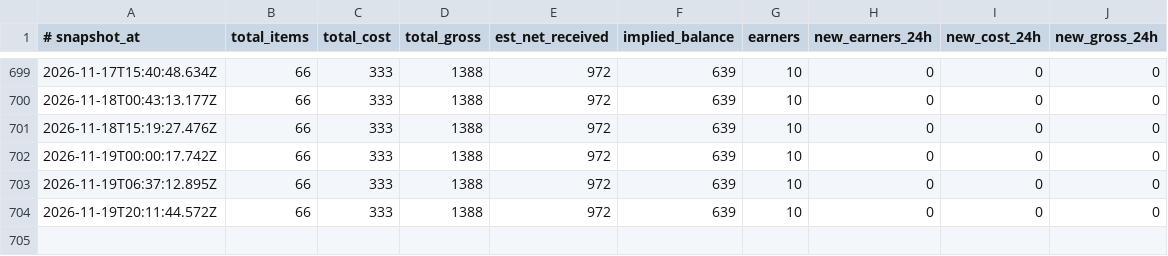
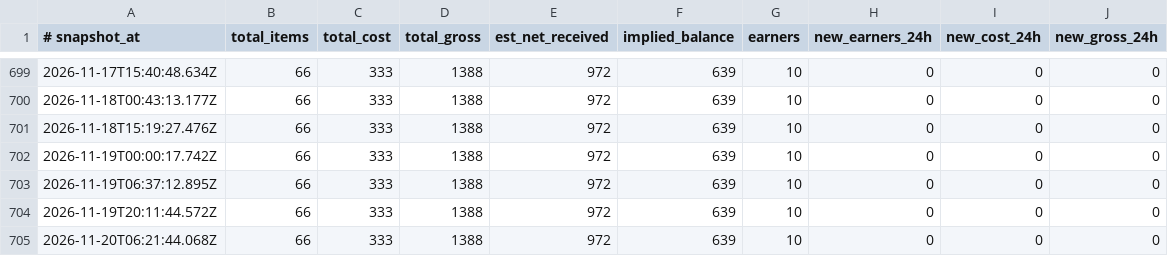
Before and after one commit to Badarado1998/sn-monetization-runtime, a TSV file: data/ledger/balance_history.tsv, drawn as a sheet; only a part is shown, gaps mark what is left out; the diff names each change by its address in the sheet, - before the commit and + after, or states it on an @@ line.

```diff
--- a/data/ledger/balance_history.tsv
+++ b/data/ledger/balance_history.tsv
+row 705: 2026-11-20T06:21:44.068Z | 66 | 333 | 1388 | 972 | 639 | 10 | 0 | 0 | 0
```
Also changed, not shown: data/ledger/earnings_log.tsv, 3 other files.
